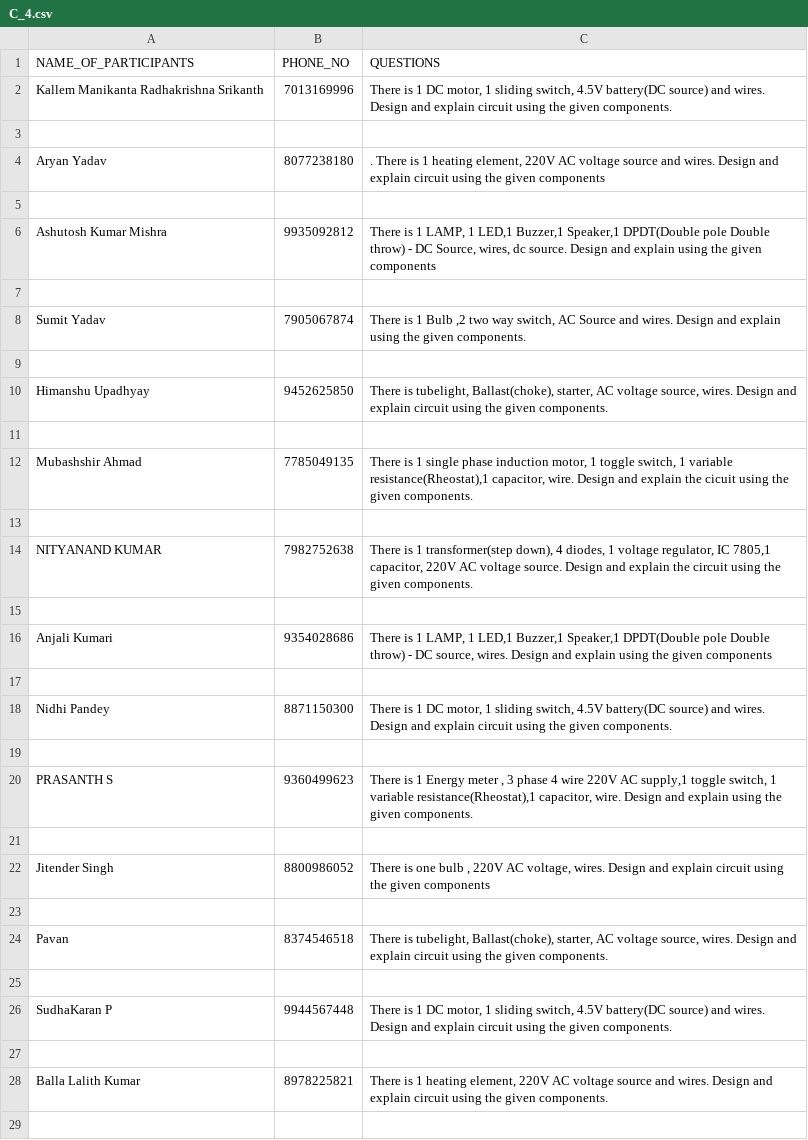
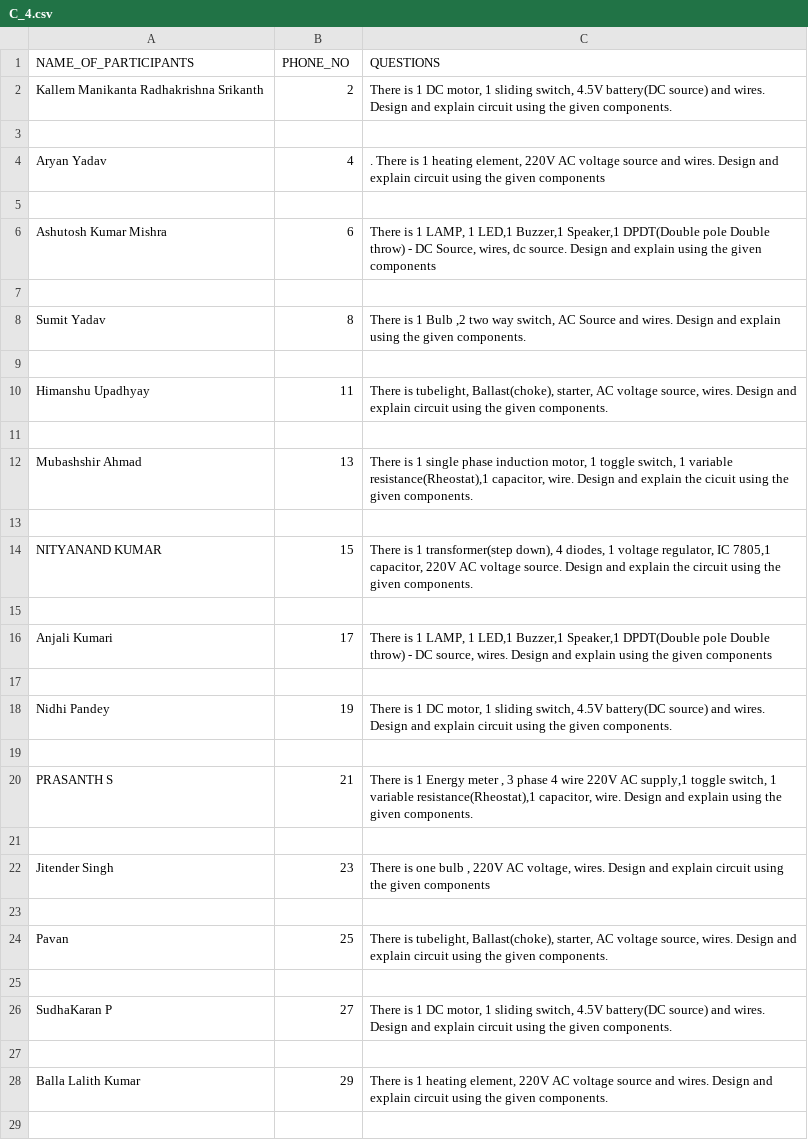
Before and after one commit to SaumyaGuptaTechnokrat/Questions_From_Details, a CSV file: C_4.csv, drawn as a sheet; only a part is shown; the diff covers the shown part only.

Commit message:
Update C_4.csv

```diff
--- a/C_4.csv
+++ b/C_4.csv
@@ -1,30 +1,30 @@
 NAME_OF_PARTICIPANTS,PHONE_NO,QUESTIONS
-Kallem Manikanta Radhakrishna Srikanth,7013169996,"There is 1 DC motor, 1 sliding switch, 4.5V battery(DC source) and wires. Design and explain circuit using the given components."
+Kallem Manikanta Radhakrishna Srikanth,2,"There is 1 DC motor, 1 sliding switch, 4.5V battery(DC source) and wires. Design and explain circuit using the given components."
 ,,
-Aryan Yadav,8077238180,". There is 1 heating element, 220V AC voltage source and wires. Design and explain circuit using the given components"
+Aryan Yadav,4,". There is 1 heating element, 220V AC voltage source and wires. Design and explain circuit using the given components"
 ,,
-Ashutosh Kumar Mishra,9935092812,"There is 1 LAMP, 1 LED,1 Buzzer,1 Speaker,1 DPDT(Double pole Double throw) - DC Source, wires, dc source. Design and explain using the given components"
+Ashutosh Kumar Mishra,6,"There is 1 LAMP, 1 LED,1 Buzzer,1 Speaker,1 DPDT(Double pole Double throw) - DC Source, wires, dc source. Design and explain using the given components"
 ,,
-Sumit Yadav,7905067874,"There is 1 Bulb ,2 two way switch, AC Source and wires. Design and explain using the given components.
-"
+Sumit Yadav,8,"There is 1 Bulb ,2 two way switch, AC Source and wires. Design and explain using the given components.
+"
 ,,
-Himanshu Upadhyay,9452625850,"There is tubelight, Ballast(choke), starter, AC voltage source, wires. Design and explain circuit using the given components."
+Himanshu Upadhyay,11,"There is tubelight, Ballast(choke), starter, AC voltage source, wires. Design and explain circuit using the given components."
 ,,
-Mubashshir Ahmad,7785049135,"There is 1 single phase induction motor, 1 toggle switch, 1 variable resistance(Rheostat),1 capacitor, wire. Design and explain the cicuit using the given components."
+Mubashshir Ahmad,13,"There is 1 single phase induction motor, 1 toggle switch, 1 variable resistance(Rheostat),1 capacitor, wire. Design and explain the cicuit using the given components."
 ,,
-NITYANAND KUMAR,7982752638,"There is 1 transformer(step down), 4 diodes, 1 voltage regulator, IC 7805,1 capacitor, 220V AC voltage source. Design and explain the circuit using the given components."
+NITYANAND KUMAR,15,"There is 1 transformer(step down), 4 diodes, 1 voltage regulator, IC 7805,1 capacitor, 220V AC voltage source. Design and explain the circuit using the given components."
 ,,
-Anjali Kumari,9354028686,"There is 1 LAMP, 1 LED,1 Buzzer,1 Speaker,1 DPDT(Double pole Double throw) - DC source, wires. Design and explain using the given components"
+Anjali Kumari,17,"There is 1 LAMP, 1 LED,1 Buzzer,1 Speaker,1 DPDT(Double pole Double throw) - DC source, wires. Design and explain using the given components"
 ,,
-Nidhi Pandey,8871150300,"There is 1 DC motor, 1 sliding switch, 4.5V battery(DC source) and wires. Design and explain circuit using the given components."
+Nidhi Pandey,19,"There is 1 DC motor, 1 sliding switch, 4.5V battery(DC source) and wires. Design and explain circuit using the given components."
 ,,
-PRASANTH S,9360499623,"There is 1 Energy meter , 3 phase 4 wire 220V AC supply,1 toggle switch, 1 variable resistance(Rheostat),1 capacitor, wire. Design and explain using the given components."
+PRASANTH S,21,"There is 1 Energy meter , 3 phase 4 wire 220V AC supply,1 toggle switch, 1 variable resistance(Rheostat),1 capacitor, wire. Design and explain using the given components."
 ,,
-Jitender Singh,8800986052,"There is one bulb , 220V AC voltage, wires. Design and explain circuit using the  given components"
+Jitender Singh,23,"There is one bulb , 220V AC voltage, wires. Design and explain circuit using the  given components"
 ,,
-Pavan,8374546518,"There is tubelight, Ballast(choke), starter, AC voltage source, wires. Design and explain circuit using the given components."
+Pavan,25,"There is tubelight, Ballast(choke), starter, AC voltage source, wires. Design and explain circuit using the given components."
 ,,
-SudhaKaran P,9944567448,"There is 1 DC motor, 1 sliding switch, 4.5V battery(DC source) and wires. Design and explain circuit using the given components."
+SudhaKaran P,27,"There is 1 DC motor, 1 sliding switch, 4.5V battery(DC source) and wires. Design and explain circuit using the given components."
 ,,
-Balla Lalith Kumar,8978225821,"There is 1 heating element, 220V AC voltage source and wires. Design and explain circuit using the given components."
+Balla Lalith Kumar,29,"There is 1 heating element, 220V AC voltage source and wires. Design and explain circuit using the given components."
 ,,
```
Also changed, not shown: 15 edited cells elsewhere in this file.
